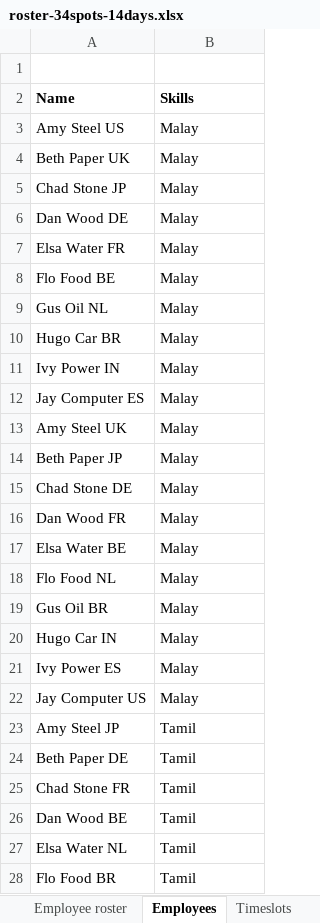
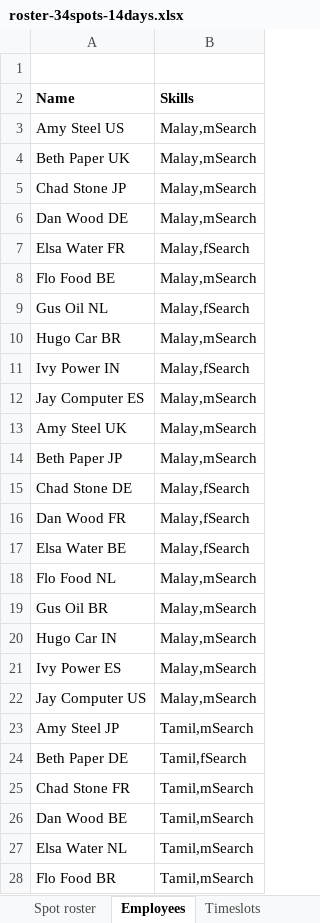
Before and after one commit to gitr32/DutyRoster, an Excel workbook: optaplanner-training-lab902-solution/data/workerrostering/import/roster-34spots-14days.xlsx, sheet Employees, drawn as a sheet; only a part is shown; values as stored, in another font and other column widths than the file's, no borders; the diff covers the shown part only; the diff names each change by its address in the sheet, - before the commit and + after, or states it on an @@ line.

```diff
--- a/optaplanner-training-lab902-solution/data/workerrostering/import/roster-34spots-14days.xlsx (sheet Employees)
+++ b/optaplanner-training-lab902-solution/data/workerrostering/import/roster-34spots-14days.xlsx (sheet Employees)
-B3:B6 (Skills): Malay
+B3:B6 (Skills): Malay,mSearch
-B7 (Skills): Malay
+B7 (Skills): Malay,fSearch
-B8 (Skills): Malay
+B8 (Skills): Malay,mSearch
-B9 (Skills): Malay
+B9 (Skills): Malay,fSearch
-B10 (Skills): Malay
+B10 (Skills): Malay,mSearch
-B11 (Skills): Malay
+B11 (Skills): Malay,fSearch
-B12:B14 (Skills): Malay
+B12:B14 (Skills): Malay,mSearch
-B15:B17 (Skills): Malay
+B15:B17 (Skills): Malay,fSearch
-B18:B22 (Skills): Malay
+B18:B22 (Skills): Malay,mSearch
-B23 (Skills): Tamil
+B23 (Skills): Tamil,mSearch
-B24 (Skills): Tamil
+B24 (Skills): Tamil,fSearch
-B25:B28 (Skills): Tamil
+B25:B28 (Skills): Tamil,mSearch
```
Also changed, not shown: 110 edited cells elsewhere in this sheet, sheet Spot roster, sheet Timeslots, sheet Employee roster, sheet Skills, sheet Spots, other sheet tabs, 5 other files.
